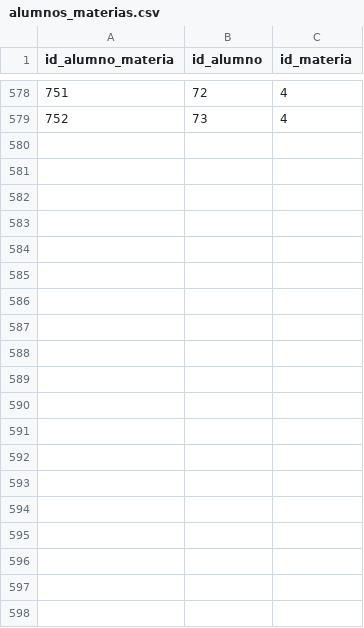
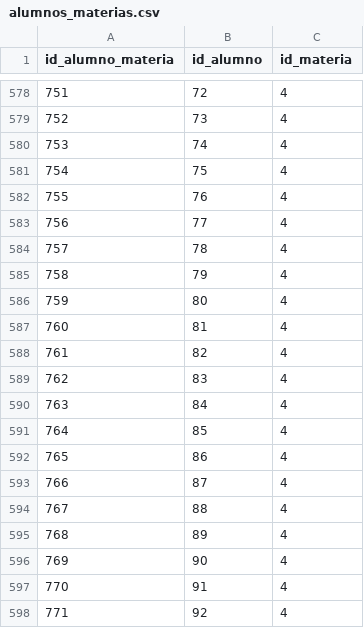
Before and after one commit to gambittrading/gambittrading.github.io, a CSV file: data/alumnos_materias.csv, drawn as a sheet; only a part is shown, gaps mark what is left out; the diff covers the shown part only.

```diff
--- a/data/alumnos_materias.csv
+++ b/data/alumnos_materias.csv
@@ -579 +579,20 @@ id_alumno_materia,id_alumno,id_materia
 752,73,4
+753,74,4
+754,75,4
+755,76,4
+756,77,4
+757,78,4
+758,79,4
+759,80,4
+760,81,4
+761,82,4
+762,83,4
+763,84,4
+764,85,4
+765,86,4
+766,87,4
+767,88,4
+768,89,4
+769,90,4
+770,91,4
+771,92,4
```
Also changed, not shown: 16 added rows elsewhere in this file, data/profesores.csv, 1 other file.
